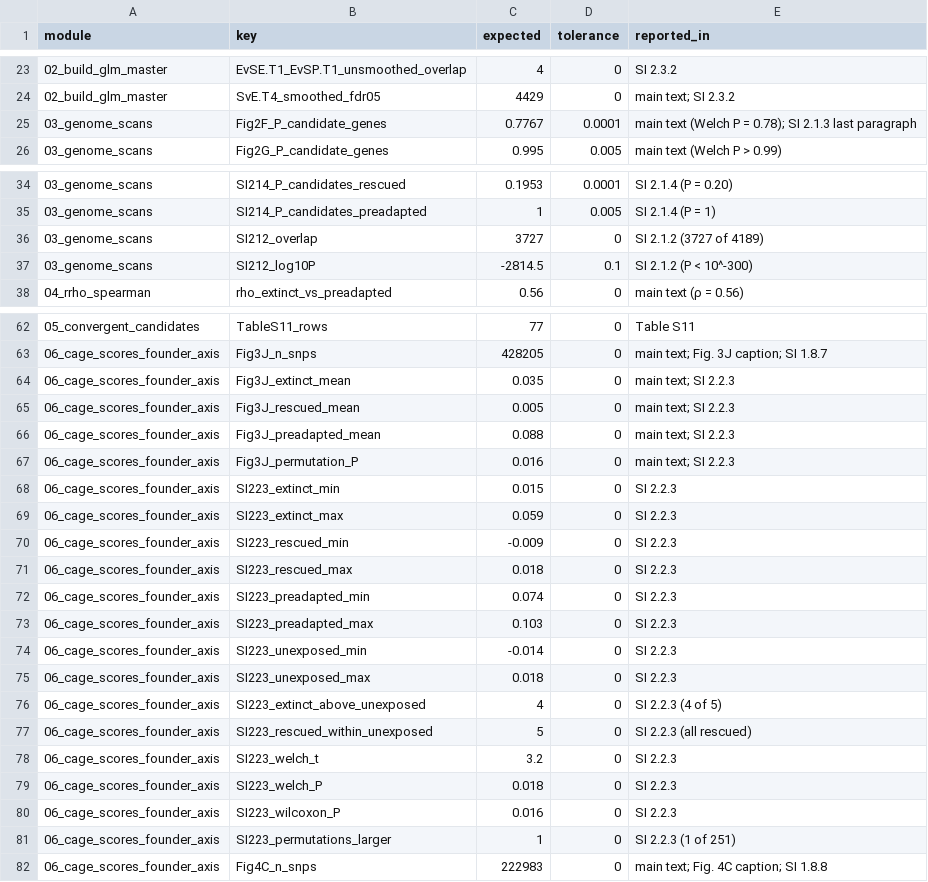
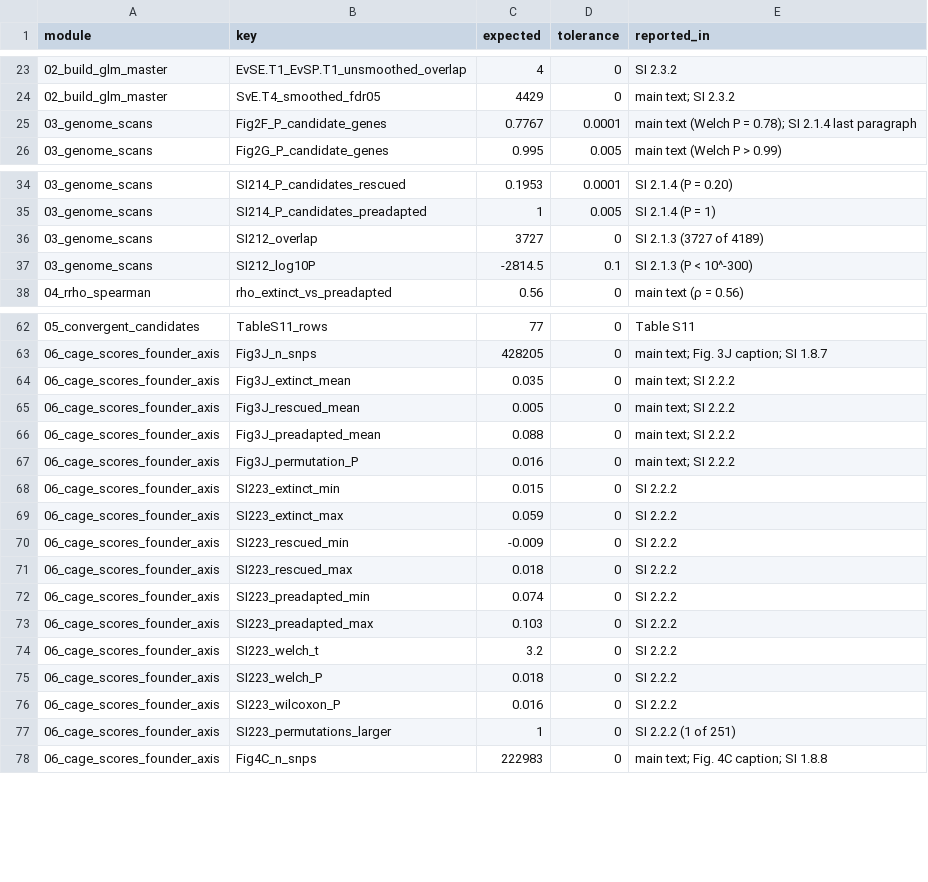
Before and after one commit to jfaberha/drosophila_evolutionary_rescue, a CSV file: r_analysis_Ver2/expected_values.csv, drawn as a sheet; only a part is shown, gaps mark what is left out; the diff covers the shown part only.

```diff
--- a/r_analysis_Ver2/expected_values.csv
+++ b/r_analysis_Ver2/expected_values.csv
@@ -24,3 +24,3 @@ module,key,expected,tolerance,reported_in
 02_build_glm_master,SvE.T4_smoothed_fdr05,4429,0,main text; SI 2.3.2
-03_genome_scans,Fig2F_P_candidate_genes,0.7767,0.0001,main text (Welch P = 0.78); SI 2.1.3 last paragraph
+03_genome_scans,Fig2F_P_candidate_genes,0.7767,0.0001,main text (Welch P = 0.78); SI 2.1.4 last paragraph
 03_genome_scans,Fig2G_P_candidate_genes,0.995,0.005,main text (Welch P > 0.99)
@@ -35,4 +35,4 @@ module,key,expected,tolerance,reported_in
 03_genome_scans,SI214_P_candidates_preadapted,1,0.005,SI 2.1.4 (P = 1)
-03_genome_scans,SI212_overlap,3727,0,SI 2.1.2 (3727 of 4189)
-03_genome_scans,SI212_log10P,-2814.5,0.1,SI 2.1.2 (P < 10^-300)
+03_genome_scans,SI212_overlap,3727,0,SI 2.1.3 (3727 of 4189)
+03_genome_scans,SI212_log10P,-2814.5,0.1,SI 2.1.3 (P < 10^-300)
 04_rrho_spearman,rho_extinct_vs_preadapted,0.56,0,main text (ρ = 0.56)
@@ -63,20 +63,16 @@ module,key,expected,tolerance,reported_in
 06_cage_scores_founder_axis,Fig3J_n_snps,428205,0,main text; Fig. 3J caption; SI 1.8.7
-06_cage_scores_founder_axis,Fig3J_extinct_mean,0.035,0,main text; SI 2.2.3
-06_cage_scores_founder_axis,Fig3J_rescued_mean,0.005,0,main text; SI 2.2.3
-06_cage_scores_founder_axis,Fig3J_preadapted_mean,0.088,0,main text; SI 2.2.3
-06_cage_scores_founder_axis,Fig3J_permutation_P,0.016,0,main text; SI 2.2.3
-06_cage_scores_founder_axis,SI223_extinct_min,0.015,0,SI 2.2.3
-06_cage_scores_founder_axis,SI223_extinct_max,0.059,0,SI 2.2.3
-06_cage_scores_founder_axis,SI223_rescued_min,-0.009,0,SI 2.2.3
-06_cage_scores_founder_axis,SI223_rescued_max,0.018,0,SI 2.2.3
-06_cage_scores_founder_axis,SI223_preadapted_min,0.074,0,SI 2.2.3
-06_cage_scores_founder_axis,SI223_preadapted_max,0.103,0,SI 2.2.3
-06_cage_scores_founder_axis,SI223_unexposed_min,-0.014,0,SI 2.2.3
-06_cage_scores_founder_axis,SI223_unexposed_max,0.018,0,SI 2.2.3
-06_cage_scores_founder_axis,SI223_extinct_above_unexposed,4,0,SI 2.2.3 (4 of 5)
-06_cage_scores_founder_axis,SI223_rescued_within_unexposed,5,0,SI 2.2.3 (all rescued)
-06_cage_scores_founder_axis,SI223_welch_t,3.2,0,SI 2.2.3
-06_cage_scores_founder_axis,SI223_welch_P,0.018,0,SI 2.2.3
-06_cage_scores_founder_axis,SI223_wilcoxon_P,0.016,0,SI 2.2.3
-06_cage_scores_founder_axis,SI223_permutations_larger,1,0,SI 2.2.3 (1 of 251)
+06_cage_scores_founder_axis,Fig3J_extinct_mean,0.035,0,main text; SI 2.2.2
+06_cage_scores_founder_axis,Fig3J_rescued_mean,0.005,0,main text; SI 2.2.2
+06_cage_scores_founder_axis,Fig3J_preadapted_mean,0.088,0,main text; SI 2.2.2
+06_cage_scores_founder_axis,Fig3J_permutation_P,0.016,0,main text; SI 2.2.2
+06_cage_scores_founder_axis,SI223_extinct_min,0.015,0,SI 2.2.2
+06_cage_scores_founder_axis,SI223_extinct_max,0.059,0,SI 2.2.2
+06_cage_scores_founder_axis,SI223_rescued_min,-0.009,0,SI 2.2.2
+06_cage_scores_founder_axis,SI223_rescued_max,0.018,0,SI 2.2.2
+06_cage_scores_founder_axis,SI223_preadapted_min,0.074,0,SI 2.2.2
+06_cage_scores_founder_axis,SI223_preadapted_max,0.103,0,SI 2.2.2
+06_cage_scores_founder_axis,SI223_welch_t,3.2,0,SI 2.2.2
+06_cage_scores_founder_axis,SI223_welch_P,0.018,0,SI 2.2.2
+06_cage_scores_founder_axis,SI223_wilcoxon_P,0.016,0,SI 2.2.2
+06_cage_scores_founder_axis,SI223_permutations_larger,1,0,SI 2.2.2 (1 of 251)
 06_cage_scores_founder_axis,Fig4C_n_snps,222983,0,main text; Fig. 4C caption; SI 1.8.8
```
Also changed, not shown: 99 edited cells elsewhere in this file, r_analysis_Ver2/data/published_tables/TableS1.csv, r_analysis_Ver2/data/published_tables/TableS3.csv, 13 other files.
